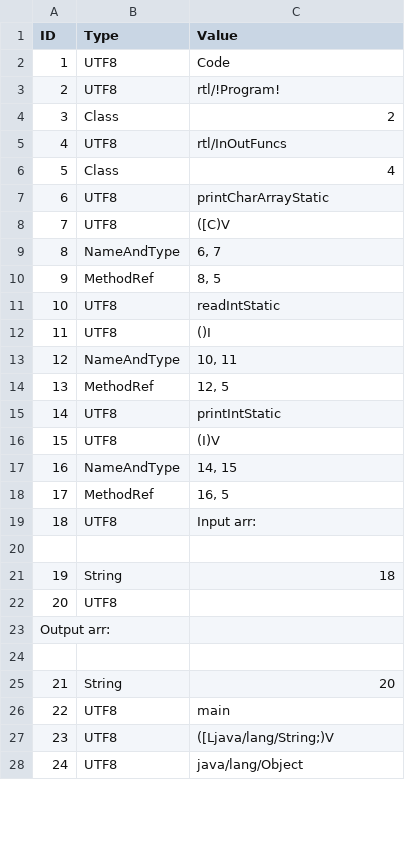
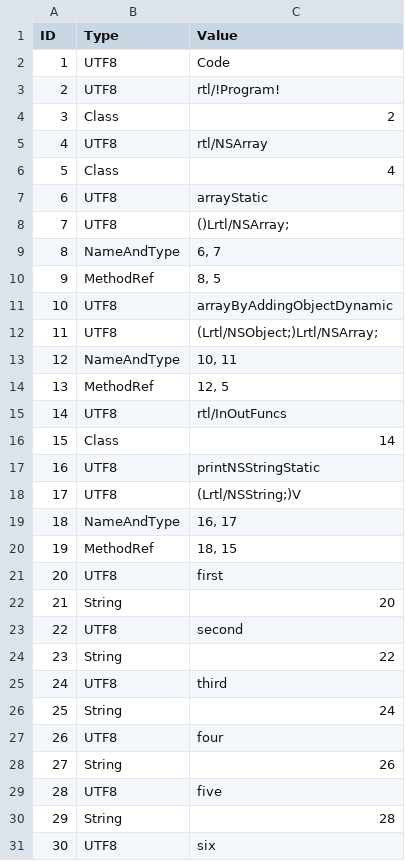
Before and after one commit to Flipty148/objective_c_compiler, a CSV file: project_for_lex.yy.c/out/tables/rtl_!Program!_ConstantsTable.csv, drawn as a sheet; only a part is shown; the shorter side is filled out with more unchanged rows; removed rows and columns are numbered as before the commit, all else as after; the diff covers the shown part only; the diff names each change by its address in the sheet, - before the commit and + after, or states it on an @@ line.

```diff
--- a/project_for_lex.yy.c/out/tables/rtl_!Program!_ConstantsTable.csv
+++ b/project_for_lex.yy.c/out/tables/rtl_!Program!_ConstantsTable.csv
-C5 (Value): rtl/InOutFuncs
+C5 (Value): rtl/NSArray
-C7 (Value): printCharArrayStatic
+C7 (Value): arrayStatic
-C8 (Value): ([C)V
+C8 (Value): ()Lrtl/NSArray;
-C11 (Value): readIntStatic
+C11 (Value): arrayByAddingObjectDynamic
-C12 (Value): ()I
+C12 (Value): (Lrtl/NSObject;)Lrtl/NSArray;
+row 15: 14 | UTF8 | rtl/InOutFuncs
+row 16: 15 | Class | 14
@@ column A (ID) renumbered from row 17 down @@
-C17 (Value): printIntStatic
+C17 (Value): printNSStringStatic
-C18 (Value): (I)V
+C18 (Value): (Lrtl/NSString;)V
-C19 (Value): 14, 15
+C19 (Value): 16, 17
-C20 (Value): 16, 5
+C20 (Value): 18, 15
-C21 (Value): Input arr:
+C21 (Value): first
-row 20: (empty)
-row 21: 19 | String | 18
-row 22: 20 | UTF8
-row 23: Output arr:
-row 24: (empty)
+row 23: 22 | UTF8 | second
+row 24: 23 | String | 22
+row 25: 24 | UTF8 | third
+row 26: 25 | String | 24
+row 27: 26 | UTF8 | four
+row 28: 27 | String | 26
+row 29: 28 | UTF8 | five
+row 30: 29 | String | 28
+row 31: 30 | UTF8 | six
```
Also changed, not shown: 25 added rows and 4 edited cells elsewhere in this file, project_for_lex.yy.c/out/tables/ClassesTable.csv, project_for_lex.yy.c/out/tables/rtl_!Program!_MethodsTable.csv, 13 other files.
